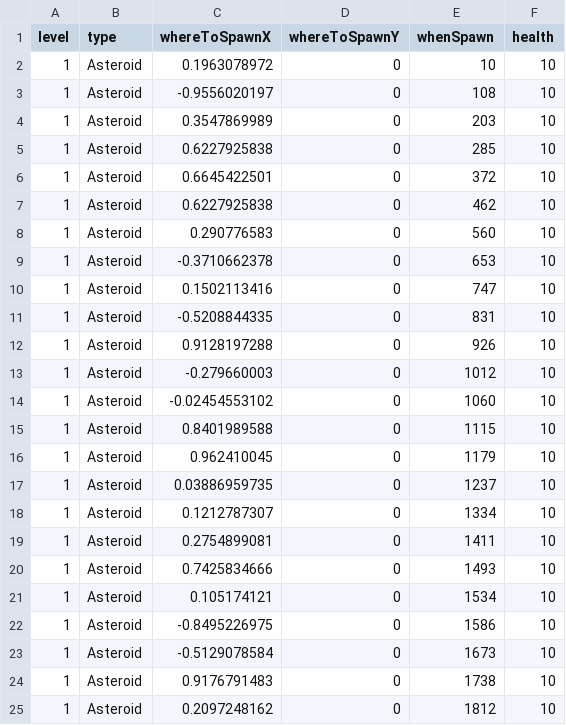
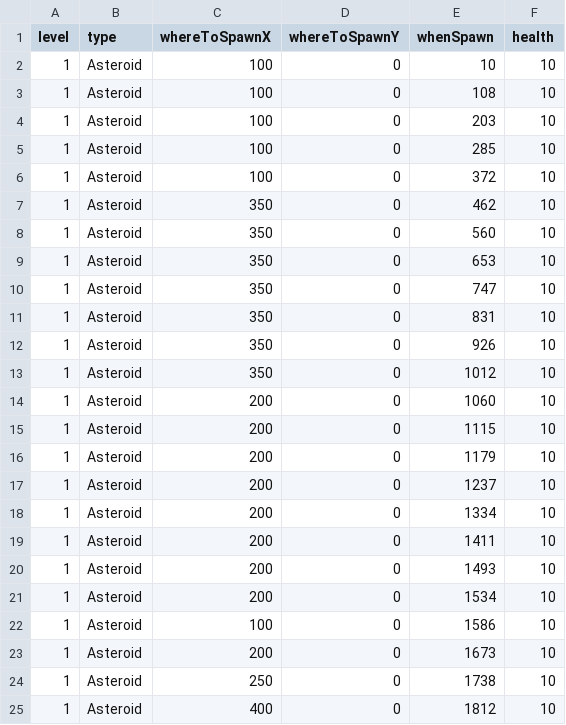
Before and after one commit to maiconpintoabreu/raylib-template, a CSV file: resources/data.csv, drawn as a sheet.

```diff
--- a/resources/data.csv
+++ b/resources/data.csv
@@ -1,25 +1,25 @@
 level,type,whereToSpawnX,whereToSpawnY,whenSpawn,health
-1,Asteroid,0.1963078972,0,10,10
-1,Asteroid,-0.9556020197,0,108,10
-1,Asteroid,0.3547869989,0,203,10
-1,Asteroid,0.6227925838,0,285,10
-1,Asteroid,0.6645422501,0,372,10
-1,Asteroid,0.6227925838,0,462,10
-1,Asteroid,0.290776583,0,560,10
-1,Asteroid,-0.3710662378,0,653,10
-1,Asteroid,0.1502113416,0,747,10
-1,Asteroid,-0.5208844335,0,831,10
-1,Asteroid,0.9128197288,0,926,10
-1,Asteroid,-0.279660003,0,1012,10
-1,Asteroid,-0.02454553102,0,1060,10
-1,Asteroid,0.8401989588,0,1115,10
-1,Asteroid,0.962410045,0,1179,10
-1,Asteroid,0.03886959735,0,1237,10
-1,Asteroid,0.1212787307,0,1334,10
-1,Asteroid,0.2754899081,0,1411,10
-1,Asteroid,0.7425834666,0,1493,10
-1,Asteroid,0.105174121,0,1534,10
-1,Asteroid,-0.8495226975,0,1586,10
-1,Asteroid,-0.5129078584,0,1673,10
-1,Asteroid,0.9176791483,0,1738,10
-1,Asteroid,0.2097248162,0,1812,10
+1,Asteroid,100,0,10,10
+1,Asteroid,100,0,108,10
+1,Asteroid,100,0,203,10
+1,Asteroid,100,0,285,10
+1,Asteroid,100,0,372,10
+1,Asteroid,350,0,462,10
+1,Asteroid,350,0,560,10
+1,Asteroid,350,0,653,10
+1,Asteroid,350,0,747,10
+1,Asteroid,350,0,831,10
+1,Asteroid,350,0,926,10
+1,Asteroid,350,0,1012,10
+1,Asteroid,200,0,1060,10
+1,Asteroid,200,0,1115,10
+1,Asteroid,200,0,1179,10
+1,Asteroid,200,0,1237,10
+1,Asteroid,200,0,1334,10
+1,Asteroid,200,0,1411,10
+1,Asteroid,200,0,1493,10
+1,Asteroid,200,0,1534,10
+1,Asteroid,100,0,1586,10
+1,Asteroid,200,0,1673,10
+1,Asteroid,250,0,1738,10
+1,Asteroid,400,0,1812,10
```
Also changed, not shown: 3 other files.
